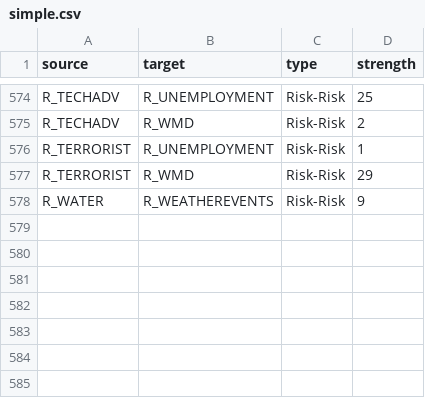
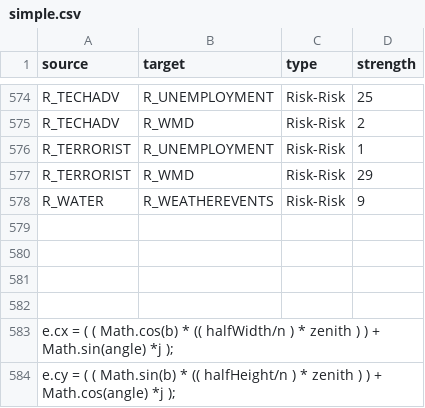
Before and after one commit to yaroslav-dyn/LandPageBrandi, a CSV file: sigma/src/csv/simple.csv, drawn as a sheet; only a part is shown, gaps mark what is left out; the diff names each change by its address in the sheet, - before the commit and + after, or states it on an @@ line.

```diff
--- a/sigma/src/csv/simple.csv
+++ b/sigma/src/csv/simple.csv
+row 579: (empty)
+row 580: (empty)
+row 581: (empty)
+row 582: (empty)
+row 583: e.cx = ( ( Math.cos(b) * (( halfWidth/n ) * zenith ) ) + Math.sin(angle) *j );
+row 584: e.cy = ( ( Math.sin(b) * (( halfHeight/n ) * zenith ) ) + Math.cos(angle) *j );
```
Also changed, not shown: 31 other files.
